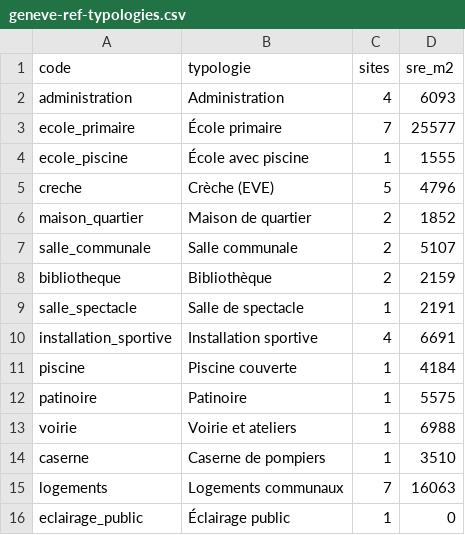
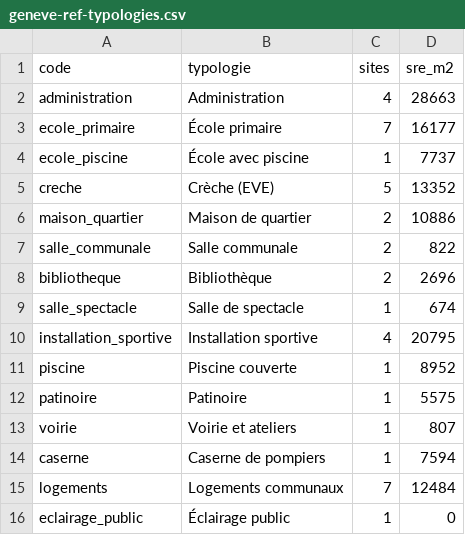
Before and after one commit to dcarvalh/energiack-edm, a CSV file: geneve/csv/geneve-ref-typologies.csv, drawn as a sheet.

```diff
--- a/geneve/csv/geneve-ref-typologies.csv
+++ b/geneve/csv/geneve-ref-typologies.csv
@@ -1,16 +1,16 @@
 code;typologie;sites;sre_m2
-administration;Administration;4;6093
-ecole_primaire;École primaire;7;25577
-ecole_piscine;École avec piscine;1;1555
-creche;Crèche (EVE);5;4796
-maison_quartier;Maison de quartier;2;1852
-salle_communale;Salle communale;2;5107
-bibliotheque;Bibliothèque;2;2159
-salle_spectacle;Salle de spectacle;1;2191
-installation_sportive;Installation sportive;4;6691
-piscine;Piscine couverte;1;4184
+administration;Administration;4;28663
+ecole_primaire;École primaire;7;16177
+ecole_piscine;École avec piscine;1;7737
+creche;Crèche (EVE);5;13352
+maison_quartier;Maison de quartier;2;10886
+salle_communale;Salle communale;2;822
+bibliotheque;Bibliothèque;2;2696
+salle_spectacle;Salle de spectacle;1;674
+installation_sportive;Installation sportive;4;20795
+piscine;Piscine couverte;1;8952
 patinoire;Patinoire;1;5575
-voirie;Voirie et ateliers;1;6988
-caserne;Caserne de pompiers;1;3510
-logements;Logements communaux;7;16063
+voirie;Voirie et ateliers;1;807
+caserne;Caserne de pompiers;1;7594
+logements;Logements communaux;7;12484
 eclairage_public;Éclairage public;1;0
```
Also changed, not shown: geneve/csv/geneve-batiments.csv, geneve/csv/geneve-compteurs.csv, 15 other files.
